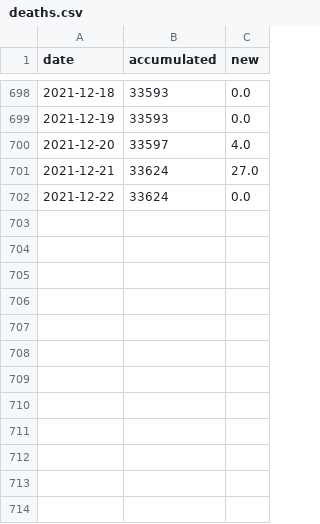
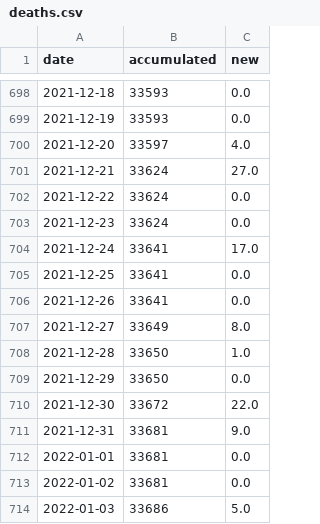
Before and after one commit to anthonymanotoa/covid-ec, a CSV file: data/processed/sql/deaths.csv, drawn as a sheet; only a part is shown, gaps mark what is left out.

```diff
--- a/data/processed/sql/deaths.csv
+++ b/data/processed/sql/deaths.csv
@@ -702 +702,13 @@ date,accumulated,new
 2021-12-22,33624,0.0
+2021-12-23,33624,0.0
+2021-12-24,33641,17.0
+2021-12-25,33641,0.0
+2021-12-26,33641,0.0
+2021-12-27,33649,8.0
+2021-12-28,33650,1.0
+2021-12-29,33650,0.0
+2021-12-30,33672,22.0
+2021-12-31,33681,9.0
+2022-01-01,33681,0.0
+2022-01-02,33681,0.0
+2022-01-03,33686,5.0
```
Also changed, not shown: data/processed/sql/vaccines.csv, data/raw/vaccines.csv, 16 other files.
